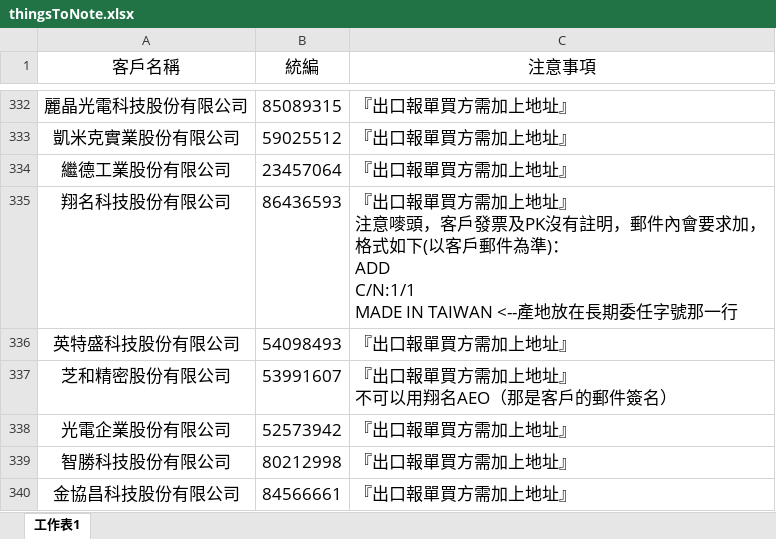
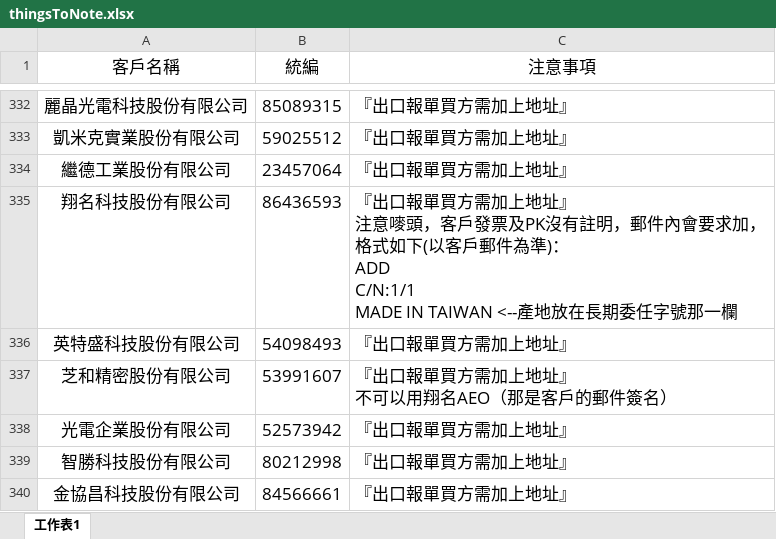
Before and after one commit to liyijung/declaration, an Excel workbook: Export_format/thingsToNote.xlsx, sheet 工作表1, drawn as a sheet; only a part is shown, gaps mark what is left out; values as stored, in another font and other column widths than the file's, no borders; conditional formats not drawn; the diff names each change by its address in the sheet, - before the commit and + after, or states it on an @@ line.

Commit message:
Add files via upload

```diff
--- a/Export_format/thingsToNote.xlsx (sheet 工作表1)
+++ b/Export_format/thingsToNote.xlsx (sheet 工作表1)
-C335 (注意事項): …字號那一行
+C335 (注意事項): …字號那一欄
```
